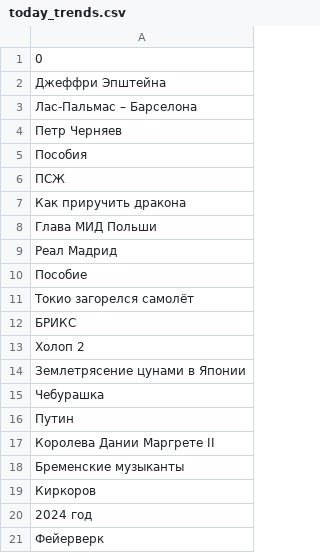
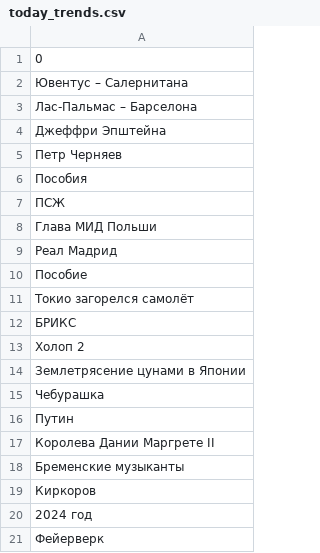
Before and after one commit to kupletist/seo, a CSV file: today_trends.csv, drawn as a sheet.

Commit message:
Добавлены файлы today_trends.csv / realtime_trends.csv

```diff
--- a/today_trends.csv
+++ b/today_trends.csv
@@ -1,4 +1,5 @@
 0
+Ювентус – Салернитана
+Лас-Пальмас – Барселона
 Джеффри Эпштейна
-Лас-Пальмас – Барселона
 Петр Черняев
@@ -6,3 +7,2 @@
 ПСЖ
-Как приручить дракона
 Глава МИД Польши
```
Also changed, not shown: realtime_trends.csv.
